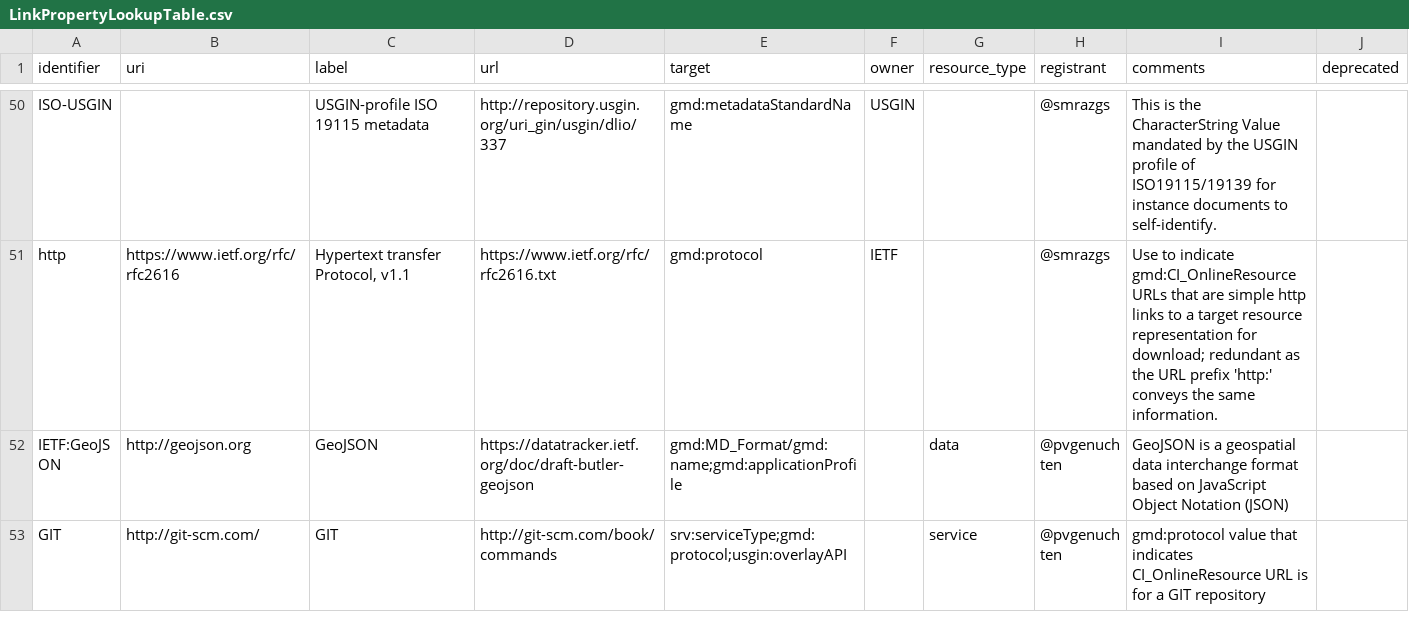
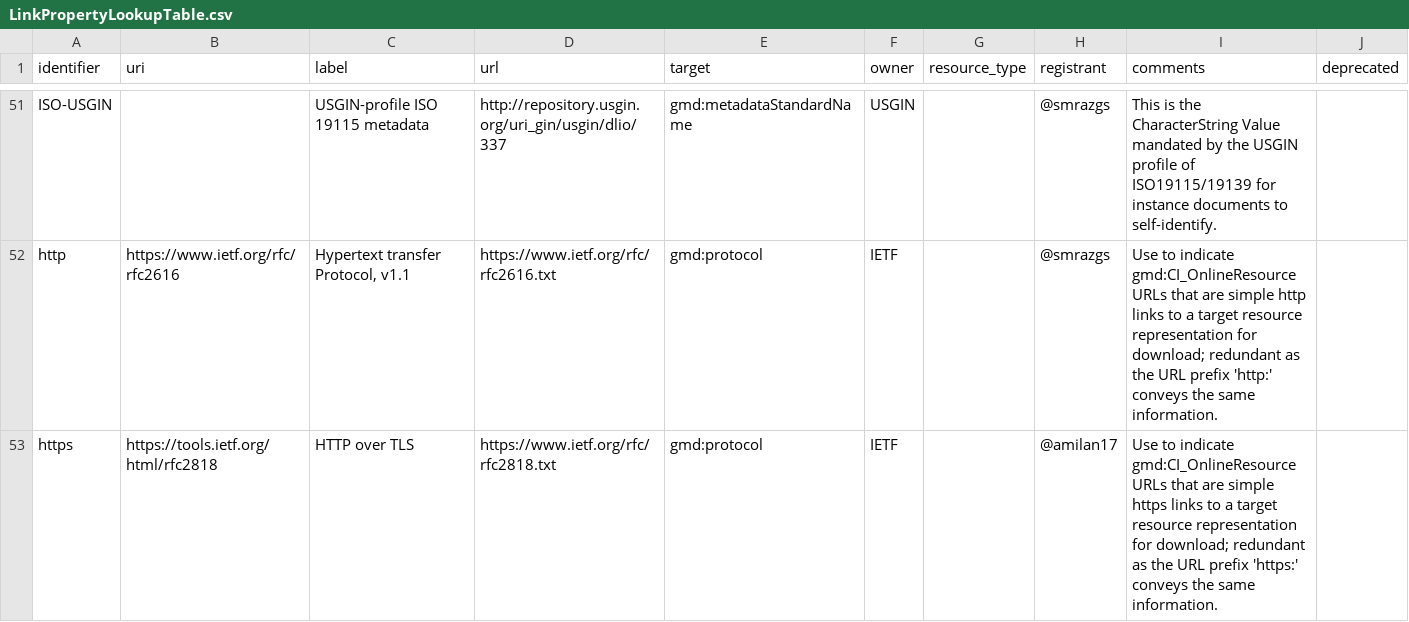
Before and after one commit to OSGeo/Cat-Interop, a CSV file: LinkPropertyLookupTable.csv, drawn as a sheet; only a part is shown, gaps mark what is left out; the shorter side is filled out with more unchanged rows; the diff covers the shown part only.

Commit message:
add https, ftp and OPeNDAP:Hyrax (#28)

```diff
--- a/LinkPropertyLookupTable.csv
+++ b/LinkPropertyLookupTable.csv
@@ -51 +52,2 @@ ISO-USGIN,,USGIN-profile ISO 19115 metadata,http://repository.usgin.org/uri_gin/
 http,https://www.ietf.org/rfc/rfc2616,"Hypertext transfer Protocol, v1.1",https://www.ietf.org/rfc/rfc2616.txt,gmd:protocol,IETF,,@smrazgs,Use to indicate gmd:CI_OnlineResource URLs that are simple http links to a target resource representation for download; redundant as the URL prefix 'http:' conveys the same information.,
+https,https://tools.ietf.org/html/rfc2818,HTTP over TLS,https://www.ietf.org/rfc/rfc2818.txt,gmd:protocol,IETF,,@amilan17,Use to indicate gmd:CI_OnlineResource URLs that are simple https links to a target resource representation for download; redundant as the URL prefix 'https:' conveys the same information.,
```
Also changed, not shown: 2 added rows elsewhere in this file.
